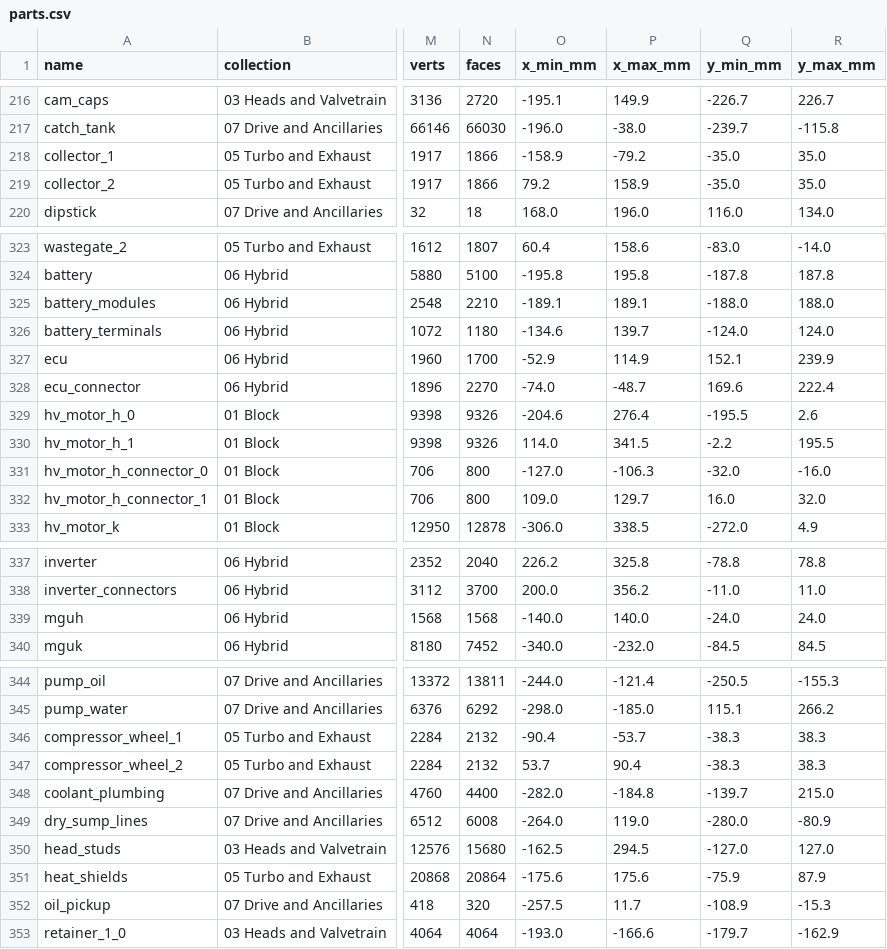
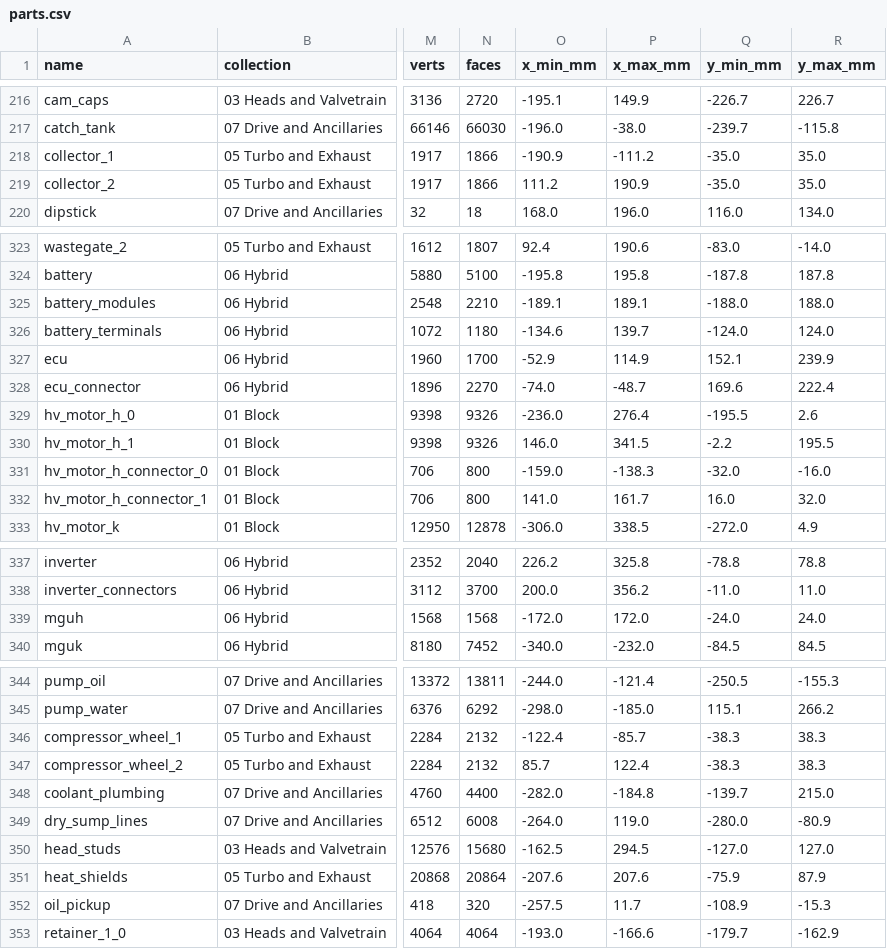
Before and after one commit to krabduke/car-engine-v8-hybrid, a CSV file: build/parts.csv, drawn as a sheet; only a part is shown, gaps mark what is left out; the diff covers the shown part only; the diff names each change by its address in the sheet, - before the commit and + after, or states it on an @@ line.

```diff
--- a/build/parts.csv
+++ b/build/parts.csv
-O218 (x_min_mm): -158.9
+O218 (x_min_mm): -190.9
-P218 (x_max_mm): -79.2
+P218 (x_max_mm): -111.2
-O219 (x_min_mm): 79.2
+O219 (x_min_mm): 111.2
-P219 (x_max_mm): 158.9
+P219 (x_max_mm): 190.9
-O323 (x_min_mm): 60.4
+O323 (x_min_mm): 92.4
-P323 (x_max_mm): 158.6
+P323 (x_max_mm): 190.6
-O329 (x_min_mm): -204.6
+O329 (x_min_mm): -236.0
-O330 (x_min_mm): 114.0
+O330 (x_min_mm): 146.0
-O331 (x_min_mm): -127.0
+O331 (x_min_mm): -159.0
-P331 (x_max_mm): -106.3
+P331 (x_max_mm): -138.3
-O332 (x_min_mm): 109.0
+O332 (x_min_mm): 141.0
-P332 (x_max_mm): 129.7
+P332 (x_max_mm): 161.7
-O339 (x_min_mm): -140.0
+O339 (x_min_mm): -172.0
-P339 (x_max_mm): 140.0
+P339 (x_max_mm): 172.0
-O346 (x_min_mm): -90.4
+O346 (x_min_mm): -122.4
-P346 (x_max_mm): -53.7
+P346 (x_max_mm): -85.7
-O347 (x_min_mm): 53.7
+O347 (x_min_mm): 85.7
-P347 (x_max_mm): 90.4
+P347 (x_max_mm): 122.4
-O351 (x_min_mm): -175.6
+O351 (x_min_mm): -207.6
-P351 (x_max_mm): 175.6
+P351 (x_max_mm): 207.6
```
Also changed, not shown: 71 edited cells elsewhere in this file, 11 other files.
